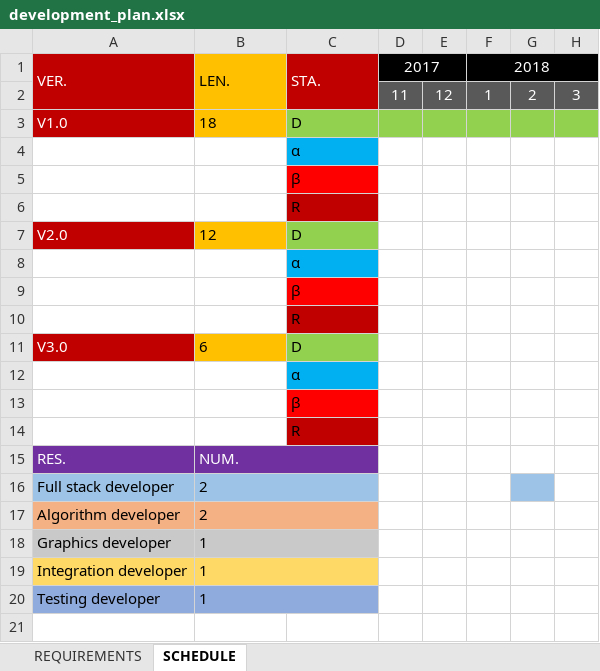
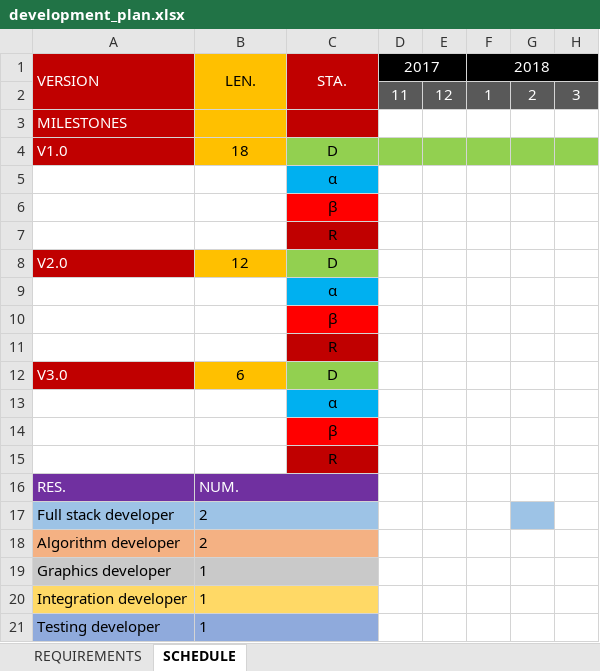
Before and after one commit to dongzgh/visplayer, an Excel workbook: docs/products/development_plan.xlsx, sheet SCHEDULE, drawn as a sheet; only a part is shown; values as stored, in another font and other column widths than the file's, no borders; addresses are those after the commit; rows hold the shown columns only; the diff names each change by its address in the sheet, - before the commit and + after, or states it on an @@ line.

```diff
--- a/docs/products/development_plan.xlsx (sheet SCHEDULE)
+++ b/docs/products/development_plan.xlsx (sheet SCHEDULE)
-A1: VER.
+A1: VERSION
-B1:C1 alignment: left
+B1:C1 alignment: center
+row 3: MILESTONES
-B4:C4 alignment: left
+B4:C4 alignment: center
-C5:C7 alignment: left
+C5:C7 alignment: center
-B8:C8 alignment: left
+B8:C8 alignment: center
-C9:C11 alignment: left
+C9:C11 alignment: center
-B12:C12 alignment: left
+B12:C12 alignment: center
-C13:C15 alignment: left
+C13:C15 alignment: center
```
Also changed, not shown: 24 other files.
